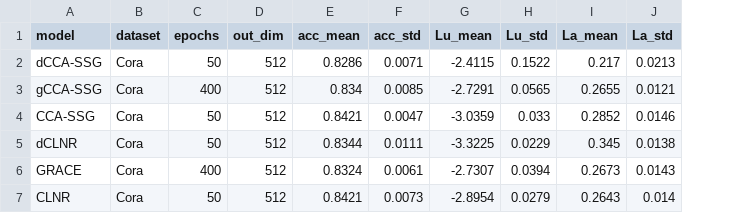
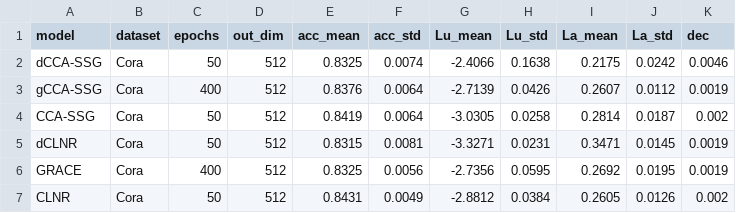
Before and after one commit to IlgeeHong/CLNR-working, a CSV file: Ours/ccc/results/Final_1024_512_512_Cora.csv, drawn as a sheet; the diff names each change by its address in the sheet, - before the commit and + after, or states it on an @@ line.

```diff
--- a/Ours/ccc/results/Final_1024_512_512_Cora.csv
+++ b/Ours/ccc/results/Final_1024_512_512_Cora.csv
+column K (dec), rows 2-7: 0.0046 | 0.0019 | 0.002 | 0.0019 | 0.0019 | 0.002
-E2 (acc_mean): 0.8286
+E2 (acc_mean): 0.8325
-F2 (acc_std): 0.0071
+F2 (acc_std): 0.0074
-G2 (Lu_mean): -2.4115
+G2 (Lu_mean): -2.4066
-H2 (Lu_std): 0.1522
+H2 (Lu_std): 0.1638
-I2 (La_mean): 0.217
+I2 (La_mean): 0.2175
-J2 (La_std): 0.0213
+J2 (La_std): 0.0242
-E3 (acc_mean): 0.834
+E3 (acc_mean): 0.8376
-F3 (acc_std): 0.0085
+F3 (acc_std): 0.0064
-G3 (Lu_mean): -2.7291
+G3 (Lu_mean): -2.7139
-H3 (Lu_std): 0.0565
+H3 (Lu_std): 0.0426
-I3 (La_mean): 0.2655
+I3 (La_mean): 0.2607
-J3 (La_std): 0.0121
+J3 (La_std): 0.0112
-E4 (acc_mean): 0.8421
+E4 (acc_mean): 0.8419
-F4 (acc_std): 0.0047
+F4 (acc_std): 0.0064
-G4 (Lu_mean): -3.0359
+G4 (Lu_mean): -3.0305
-H4 (Lu_std): 0.033
+H4 (Lu_std): 0.0258
-I4 (La_mean): 0.2852
+I4 (La_mean): 0.2814
-J4 (La_std): 0.0146
+J4 (La_std): 0.0187
-E5 (acc_mean): 0.8344
+E5 (acc_mean): 0.8315
-F5 (acc_std): 0.0111
+F5 (acc_std): 0.0081
-G5 (Lu_mean): -3.3225
+G5 (Lu_mean): -3.3271
-H5 (Lu_std): 0.0229
+H5 (Lu_std): 0.0231
-I5 (La_mean): 0.345
+I5 (La_mean): 0.3471
-J5 (La_std): 0.0138
+J5 (La_std): 0.0145
-E6 (acc_mean): 0.8324
+E6 (acc_mean): 0.8325
-F6 (acc_std): 0.0061
+F6 (acc_std): 0.0056
-G6 (Lu_mean): -2.7307
+G6 (Lu_mean): -2.7356
-H6 (Lu_std): 0.0394
+H6 (Lu_std): 0.0595
-I6 (La_mean): 0.2673
+I6 (La_mean): 0.2692
-J6 (La_std): 0.0143
+J6 (La_std): 0.0195
-E7 (acc_mean): 0.8421
+E7 (acc_mean): 0.8431
-F7 (acc_std): 0.0073
+F7 (acc_std): 0.0049
-G7 (Lu_mean): -2.8954
+G7 (Lu_mean): -2.8812
-H7 (Lu_std): 0.0279
+H7 (Lu_std): 0.0384
-I7 (La_mean): 0.2643
+I7 (La_mean): 0.2605
-J7 (La_std): 0.014
+J7 (La_std): 0.0126
```
